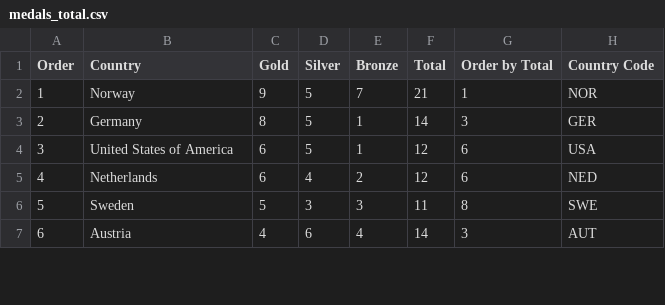
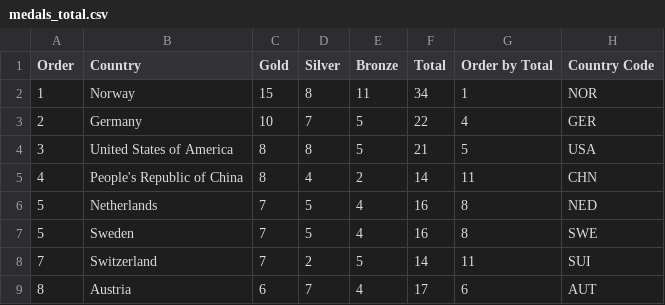
Before and after one commit to MariPS/Beijing2022, a CSV file: data_preparation/dataset/medals_total.csv, drawn as a sheet; only a part is shown; the diff covers the shown part only.

```diff
--- a/data_preparation/dataset/medals_total.csv
+++ b/data_preparation/dataset/medals_total.csv
@@ -1,7 +1,9 @@
 Order,Country,Gold,Silver,Bronze,Total,Order by Total,Country Code
-1,Norway,9,5,7,21,1,NOR
-2,Germany,8,5,1,14,3,GER
-3,United States of America,6,5,1,12,6,USA
-4,Netherlands,6,4,2,12,6,NED
-5,Sweden,5,3,3,11,8,SWE
-6,Austria,4,6,4,14,3,AUT
+1,Norway,15,8,11,34,1,NOR
+2,Germany,10,7,5,22,4,GER
+3,United States of America,8,8,5,21,5,USA
+4,People's Republic of China,8,4,2,14,11,CHN
+5,Netherlands,7,5,4,16,8,NED
+5,Sweden,7,5,4,16,8,SWE
+7,Switzerland,7,2,5,14,11,SUI
+8,Austria,6,7,4,17,6,AUT
```
Also changed, not shown: 7 added rows, 7 removed rows and 32 edited cells elsewhere in this file, data_preparation/dataset/entries_discipline.csv, data_preparation/dataset/events.csv, 4 other files.
